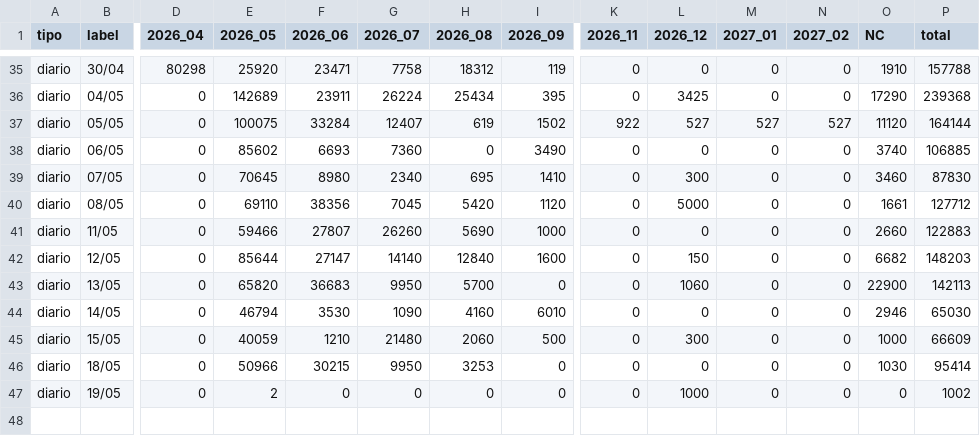
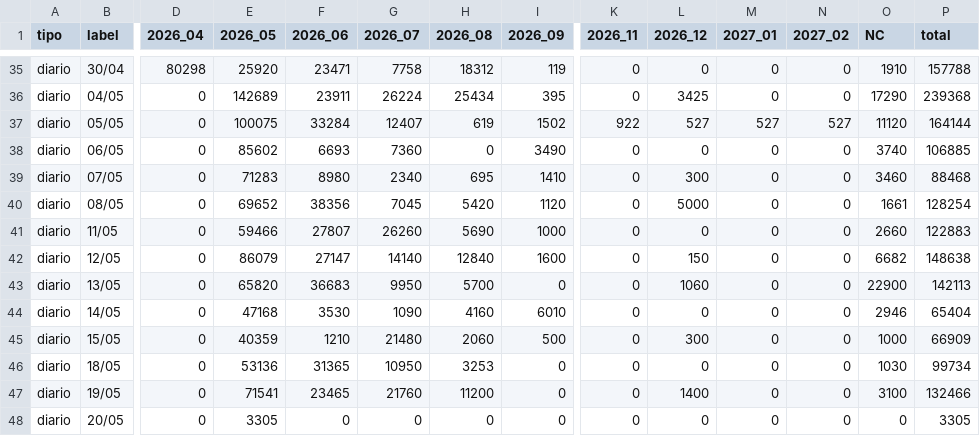
Before and after one commit to alfonsoancarola/app-all, a CSV file: fs_maiz/data/matriz_fs.csv, drawn as a sheet; only a part is shown, gaps mark what is left out; rows hold the shown columns only; the diff names each change by its address in the sheet, - before the commit and + after, or states it on an @@ line.

```diff
--- a/fs_maiz/data/matriz_fs.csv
+++ b/fs_maiz/data/matriz_fs.csv
-E39 (2026_05): 70645
+E39 (2026_05): 71283
-P39 (total): 87830
+P39 (total): 88468
-E40 (2026_05): 69110
+E40 (2026_05): 69652
-P40 (total): 127712
+P40 (total): 128254
-E42 (2026_05): 85644
+E42 (2026_05): 86079
-P42 (total): 148203
+P42 (total): 148638
-E44 (2026_05): 46794
+E44 (2026_05): 47168
-P44 (total): 65030
+P44 (total): 65404
-E45 (2026_05): 40059
+E45 (2026_05): 40359
-P45 (total): 66609
+P45 (total): 66909
-E46 (2026_05): 50966
+E46 (2026_05): 53136
-F46 (2026_06): 30215
+F46 (2026_06): 31365
-G46 (2026_07): 9950
+G46 (2026_07): 10950
-P46 (total): 95414
+P46 (total): 99734
-E47 (2026_05): 2
+E47 (2026_05): 71541
-F47 (2026_06): 0
+F47 (2026_06): 23465
-G47 (2026_07): 0
+G47 (2026_07): 21760
-H47 (2026_08): 0
+H47 (2026_08): 11200
-L47 (2026_12): 1000
+L47 (2026_12): 1400
-O47 (NC): 0
+O47 (NC): 3100
-P47 (total): 1002
+P47 (total): 132466
+row 48: diario | 20/05 | 0 | 3305 | 0 | 0 | 0 | 0 | 0 | 0 | 0 | 0 | 0 | 3305
```
Also changed, not shown: fs_maiz/data/matriz_maiz.csv, fs_maiz/data/matriz_maiz_interior.csv, 27 other files.
